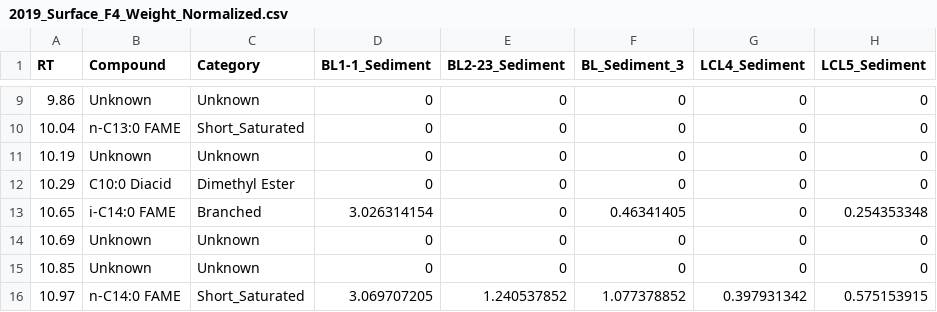
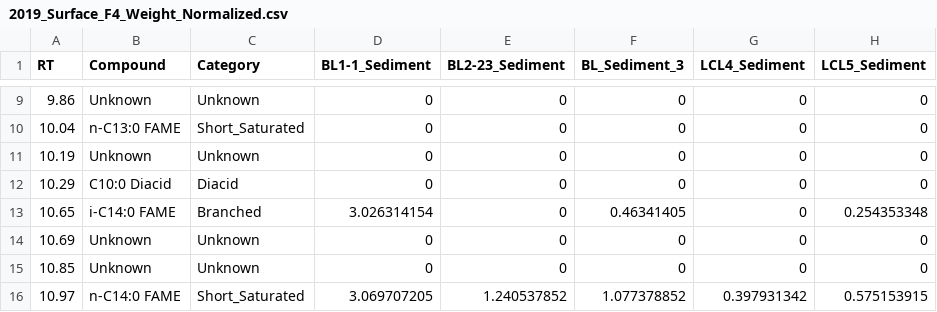
Before and after one commit to FloydNichols97/BC_Surface_Dataset, a CSV file: 2019_Surface_F4_Weight_Normalized.csv, drawn as a sheet; only a part is shown, gaps mark what is left out; the diff names each change by its address in the sheet, - before the commit and + after, or states it on an @@ line.

Commit message:
Update 2019_Surface_F4_Weight_Normalized.csv

```diff
--- a/2019_Surface_F4_Weight_Normalized.csv
+++ b/2019_Surface_F4_Weight_Normalized.csv
-C12 (Category): Dimethyl Ester
+C12 (Category): Diacid
```
